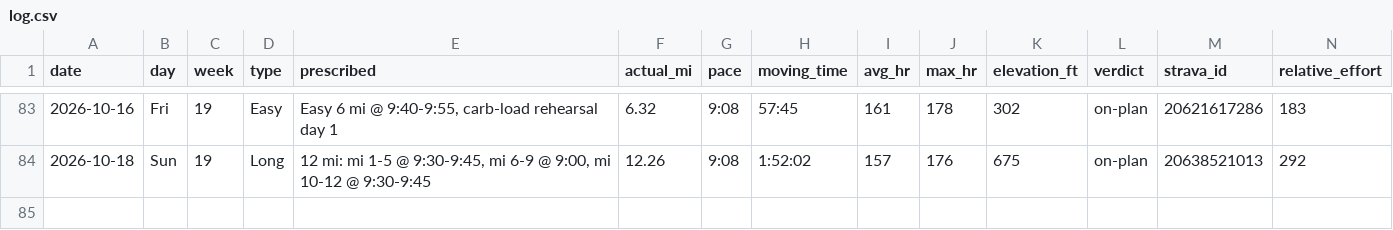
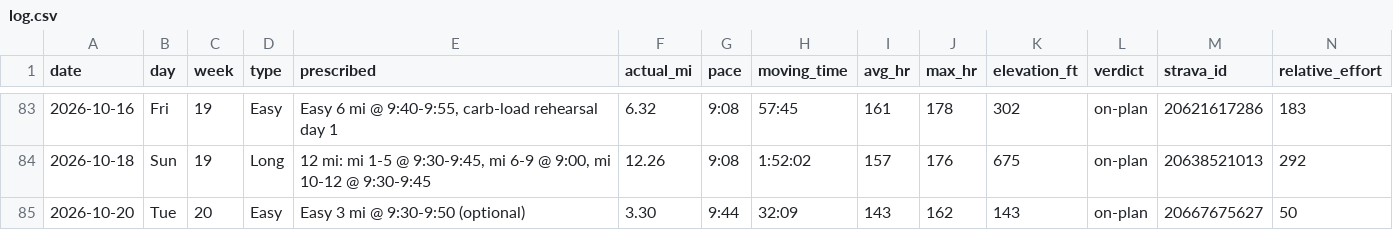
Before and after one commit to Jrichcrick/nyc-marathon-2026, a CSV file: data/log.csv, drawn as a sheet; only a part is shown, gaps mark what is left out; rows hold the shown columns only; the diff names each change by its address in the sheet, - before the commit and + after, or states it on an @@ line.

```diff
--- a/data/log.csv
+++ b/data/log.csv
+row 85: 2026-10-20 | Tue | 20 | Easy | Easy 3 mi @ 9:30-9:50 (optional) | 3.30 | 9:44 | 32:09 | 143 | 162 | 143 | on-plan | 20667675627 | 50
```
Also changed, not shown: 2 other files.
